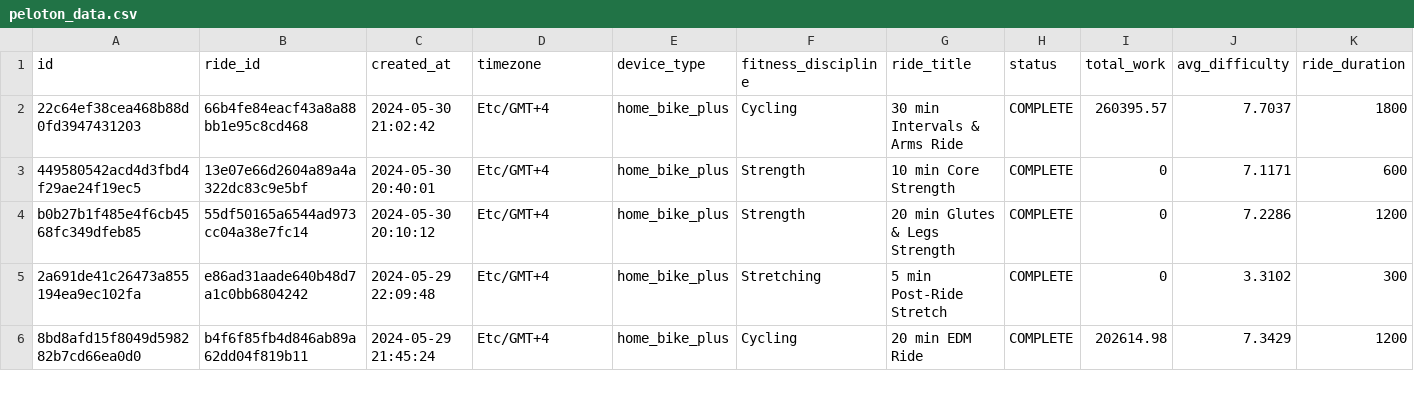
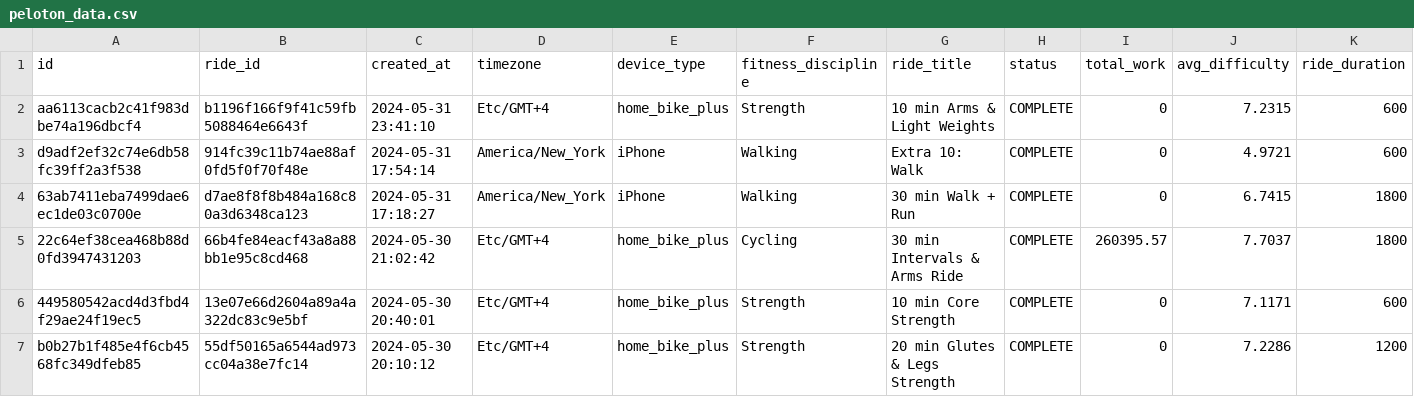
Before and after one commit to tashapiro/pelotanya, a CSV file: data/peloton_data.csv, drawn as a sheet; only a part is shown; the shorter side is filled out with more unchanged rows; rows hold the shown columns only; the diff names each change by its address in the sheet, - before the commit and + after, or states it on an @@ line.

Commit message:
Update data

```diff
--- a/data/peloton_data.csv
+++ b/data/peloton_data.csv
+row 2: aa6113cacb2c41f983dbe74a196dbcf4 | b1196f166f9f41c59fb5088464e6643f | 2024-05-31 23:41:10 | Etc/GMT+4 | home_bike_plus | Strength | 10 min Arms & Light Weights | COMPLETE | 0 | 7.2315 | 600
+row 3: d9adf2ef32c74e6db58fc39ff2a3f538 | 914fc39c11b74ae88af0fd5f0f70f48e | 2024-05-31 17:54:14 | America/New_York | iPhone | Walking | Extra 10: Walk | COMPLETE | 0 | 4.9721 | 600
+row 4: 63ab7411eba7499dae6ec1de03c0700e | d7ae8f8f8b484a168c80a3d6348ca123 | 2024-05-31 17:18:27 | America/New_York | iPhone | Walking | 30 min Walk + Run | COMPLETE | 0 | 6.7415 | 1800
```
